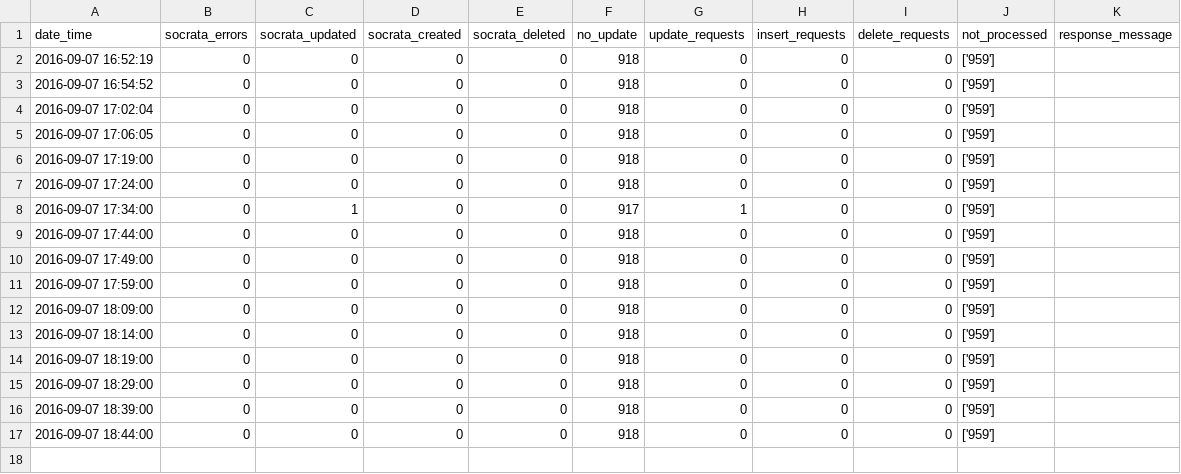
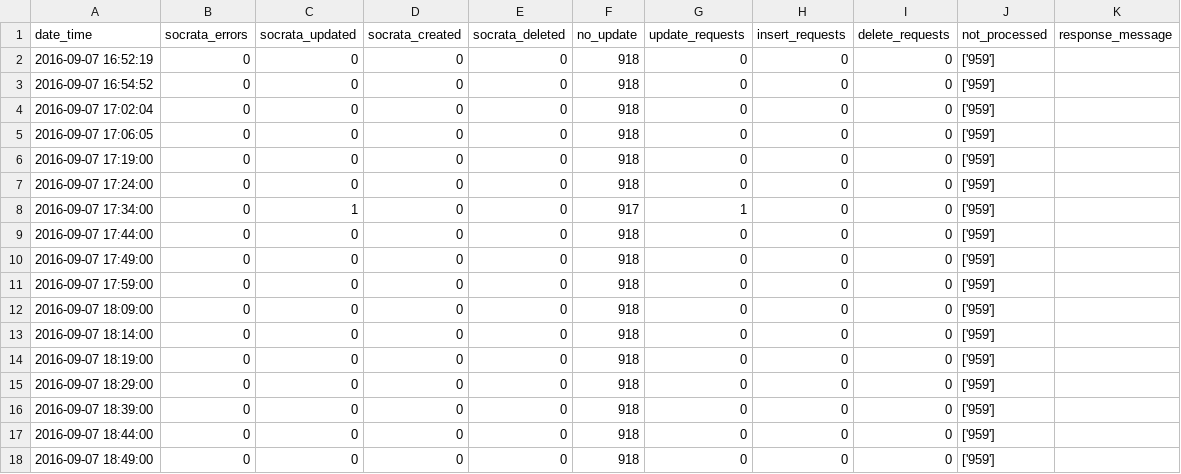
Before and after one commit to cityofaustin/atd-data-publishing, a CSV file: logs/signals-on-flash/2016-09-07.csv, drawn as a sheet; the diff names each change by its address in the sheet, - before the commit and + after, or states it on an @@ line.

Commit message:
Automated commit 2016-09-07 18:49:02

```diff
--- a/logs/signals-on-flash/2016-09-07.csv
+++ b/logs/signals-on-flash/2016-09-07.csv
+row 18: 2016-09-07 18:49:00 | 0 | 0 | 0 | 0 | 918 | 0 | 0 | 0 | ['959']
```
